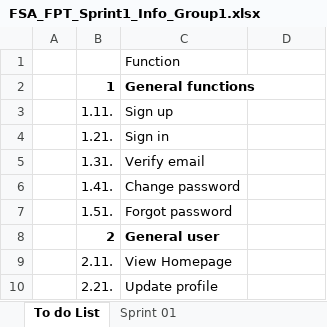
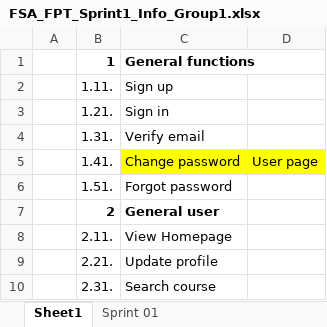
Before and after one commit to PhuongGhost1/Internship, an Excel workbook: Document/Sprint Info/FSA_FPT_Sprint1_Info_Group1.xlsx, sheet Sheet1, drawn as a sheet; only a part is shown; the shorter side is filled out with more unchanged rows; values as stored, in another font and other column widths than the file's, no borders; removed rows and columns are numbered as before the commit, all else as after; the diff names each change by its address in the sheet, - before the commit and + after, or states it on an @@ line.

```diff
--- a/Document/Sprint Info/FSA_FPT_Sprint1_Info_Group1.xlsx (sheet Sheet1)
+++ b/Document/Sprint Info/FSA_FPT_Sprint1_Info_Group1.xlsx (sheet Sheet1)
-sheet tab: To do List
+sheet tab: Sheet1
-row 1:  |  | Function
-C5:D5 fill: none
+C5:D5 fill: #FFFF00
-D5: (empty)
+D5: User page
```
Also changed, not shown: sheet Sprint 01, formulas that keep their value, hidden cells, 1 other file.
